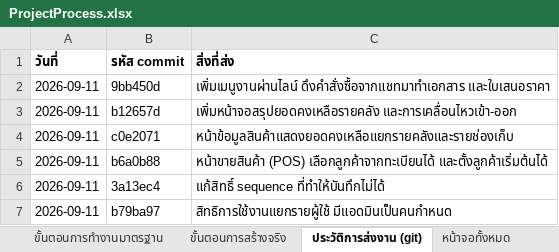
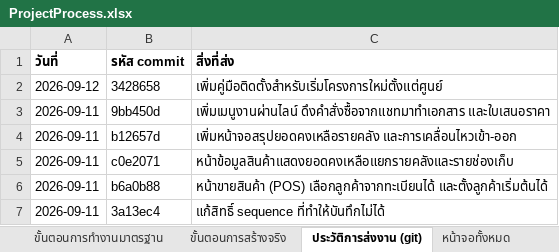
Before and after one commit to actingsubltsuteepatchotasing-dot/InventorySystem, an Excel workbook: Docs/ProjectProcess.xlsx, sheet ประวัติการส่งงาน (git), drawn as a sheet; only a part is shown; the shorter side is filled out with more unchanged rows; values as stored, in another font and other column widths than the file's, no borders; the diff names each change by its address in the sheet, - before the commit and + after, or states it on an @@ line.

```diff
--- a/Docs/ProjectProcess.xlsx (sheet ประวัติการส่งงาน (git))
+++ b/Docs/ProjectProcess.xlsx (sheet ประวัติการส่งงาน (git))
+row 2: 2026-09-12 | 3428658 | เพิ่มคู่มือติดตั้งสำหรับเริ่มโครงการใหม่ตั้งแต่ศูนย์
```
Also changed, not shown: sheet ขั้นตอนการสร้างจริง, sheet ภาพรวมโครงงาน, 7 other files.
